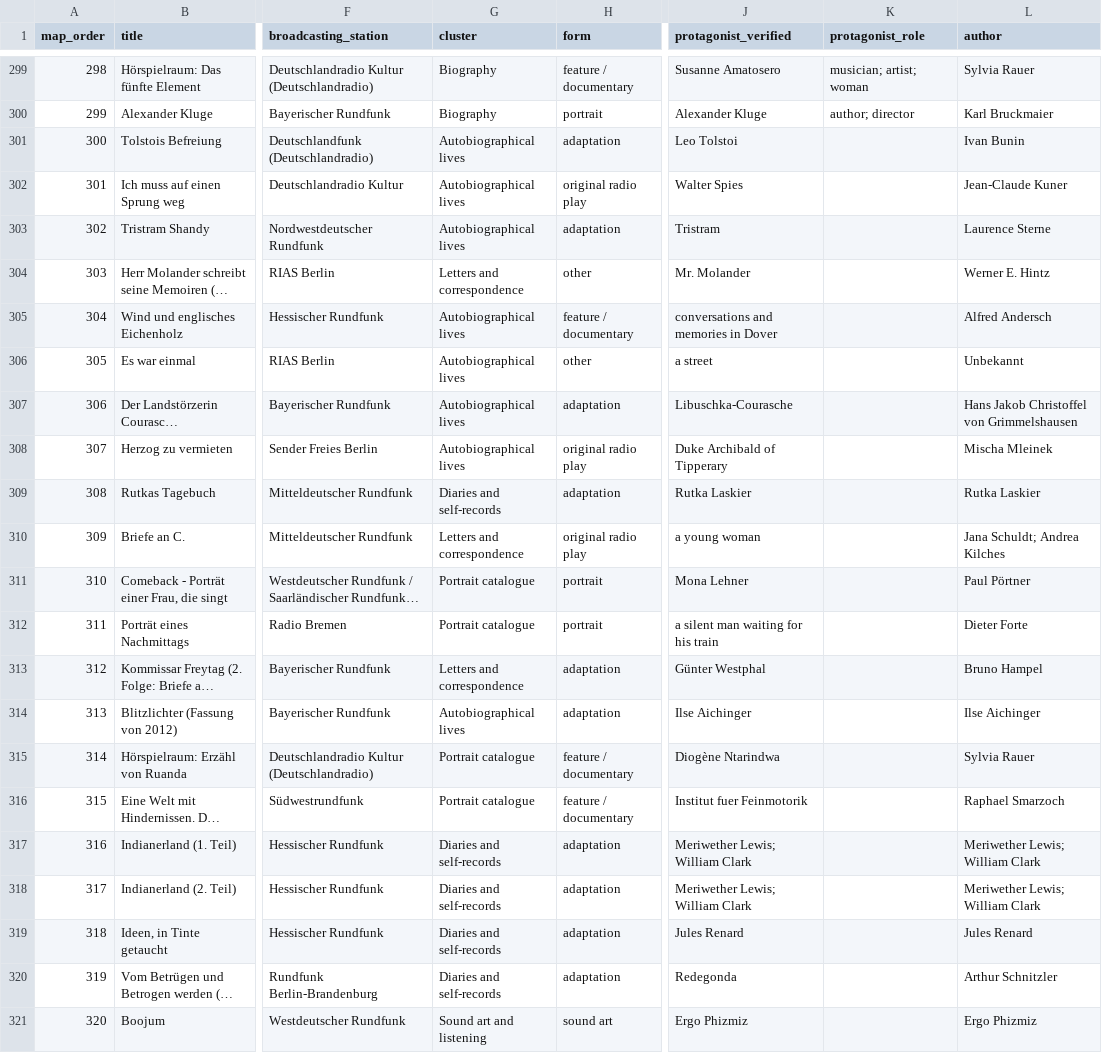
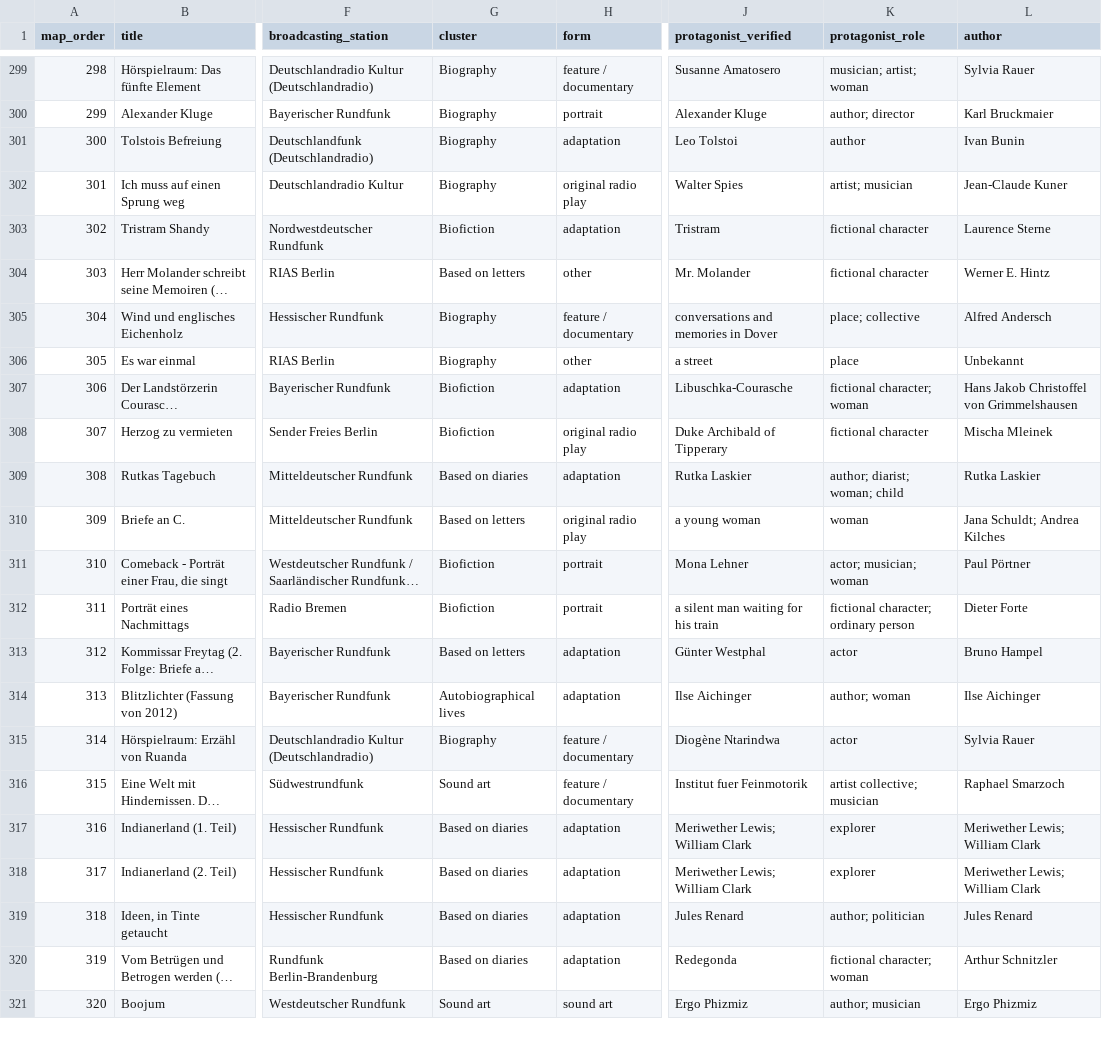
Before and after one commit to martolodyaouank/radio-life-writing-de, a CSV file: data/latent_semantic_map_all_602_sorted.csv, drawn as a sheet; only a part is shown, gaps mark what is left out; long unchanged cells end in …; the diff covers the shown part only; the diff names each change by its address in the sheet, - before the commit and + after, or states it on an @@ line.

Commit message:
Classify life-writing rows 300-400

```diff
--- a/data/latent_semantic_map_all_602_sorted.csv
+++ b/data/latent_semantic_map_all_602_sorted.csv
-G301:G302 (cluster): Autobiographical lives
+G301:G302 (cluster): Biography
-K301 (protagonist_role): (empty)
+K301 (protagonist_role): author
-K302 (protagonist_role): (empty)
+K302 (protagonist_role): artist; musician
-G303 (cluster): Autobiographical lives
+G303 (cluster): Biofiction
-K303:K304 (protagonist_role): (empty)
+K303:K304 (protagonist_role): fictional character
-G304 (cluster): Letters and correspondence
+G304 (cluster): Based on letters
-G305:G306 (cluster): Autobiographical lives
+G305:G306 (cluster): Biography
-K305 (protagonist_role): (empty)
+K305 (protagonist_role): place; collective
-K306 (protagonist_role): (empty)
+K306 (protagonist_role): place
-G307:G308 (cluster): Autobiographical lives
+G307:G308 (cluster): Biofiction
-K307 (protagonist_role): (empty)
+K307 (protagonist_role): fictional character; woman
-K308 (protagonist_role): (empty)
+K308 (protagonist_role): fictional character
-G309 (cluster): Diaries and self-records
+G309 (cluster): Based on diaries
-K309 (protagonist_role): (empty)
+K309 (protagonist_role): author; diarist; woman; child
-G310 (cluster): Letters and correspondence
+G310 (cluster): Based on letters
-K310 (protagonist_role): (empty)
+K310 (protagonist_role): woman
-G311:G312 (cluster): Portrait catalogue
+G311:G312 (cluster): Biofiction
-K311 (protagonist_role): (empty)
+K311 (protagonist_role): actor; musician; woman
-K312 (protagonist_role): (empty)
+K312 (protagonist_role): fictional character; ordinary person
-G313 (cluster): Letters and correspondence
+G313 (cluster): Based on letters
-K313 (protagonist_role): (empty)
+K313 (protagonist_role): actor
-K314 (protagonist_role): (empty)
+K314 (protagonist_role): author; woman
-G315 (cluster): Portrait catalogue
+G315 (cluster): Biography
-K315 (protagonist_role): (empty)
+K315 (protagonist_role): actor
-G316 (cluster): Portrait catalogue
+G316 (cluster): Sound art
-K316 (protagonist_role): (empty)
+K316 (protagonist_role): artist collective; musician
-G317:G320 (cluster): Diaries and self-records
+G317:G320 (cluster): Based on diaries
-K317:K318 (protagonist_role): (empty)
+K317:K318 (protagonist_role): explorer
-K319 (protagonist_role): (empty)
+K319 (protagonist_role): author; politician
-K320 (protagonist_role): (empty)
+K320 (protagonist_role): fictional character; woman
-G321 (cluster): Sound art and listening
+G321 (cluster): Sound art
-K321 (protagonist_role): (empty)
+K321 (protagonist_role): author; musician
```
Also changed, not shown: 142 edited cells elsewhere in this file.
